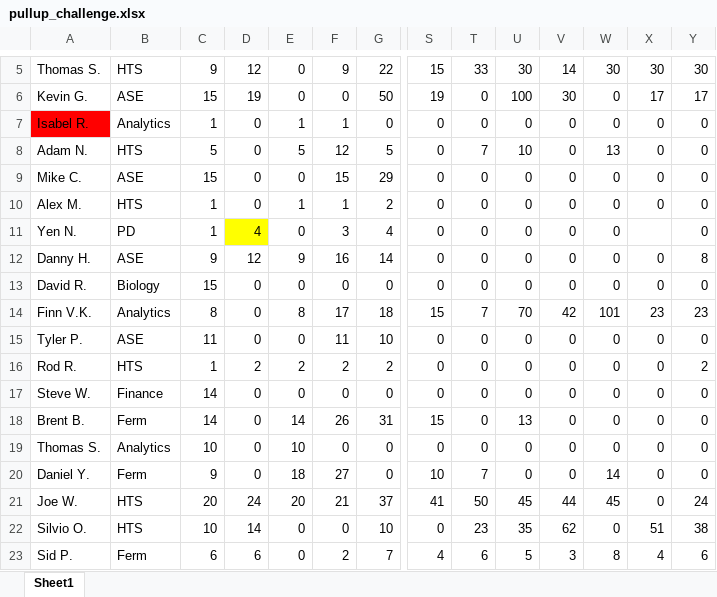
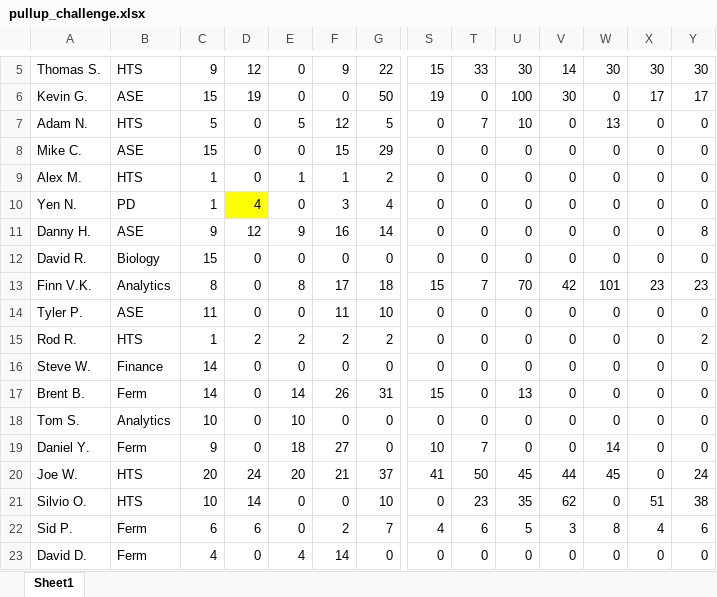
Before and after one commit to jpwalker625/pullup_challenge, an Excel workbook: pullup_challenge.xlsx, sheet Sheet1, drawn as a sheet; only a part is shown, gaps mark what is left out; the shorter side is filled out with more unchanged rows; values as stored, in another font and other column widths than the file's, no borders; table styles not drawn; removed rows and columns are numbered as before the commit, all else as after; rows hold the shown columns only; the diff names each change by its address in the sheet, - before the commit and + after, or states it on an @@ line.

Commit message:
updating pullup_challenge

```diff
--- a/pullup_challenge.xlsx (sheet Sheet1)
+++ b/pullup_challenge.xlsx (sheet Sheet1)
-row 7: Isabel R. | Analytics | 1 | 0 | 1 | 1 | 0 | 0 | 0 | 0 | 0 | 0 | 0 | 0
-X10: (empty)
+X10: 0
-A18: Thomas S.
+A18: Tom S.
```
Also changed, not shown: 2 other files.
